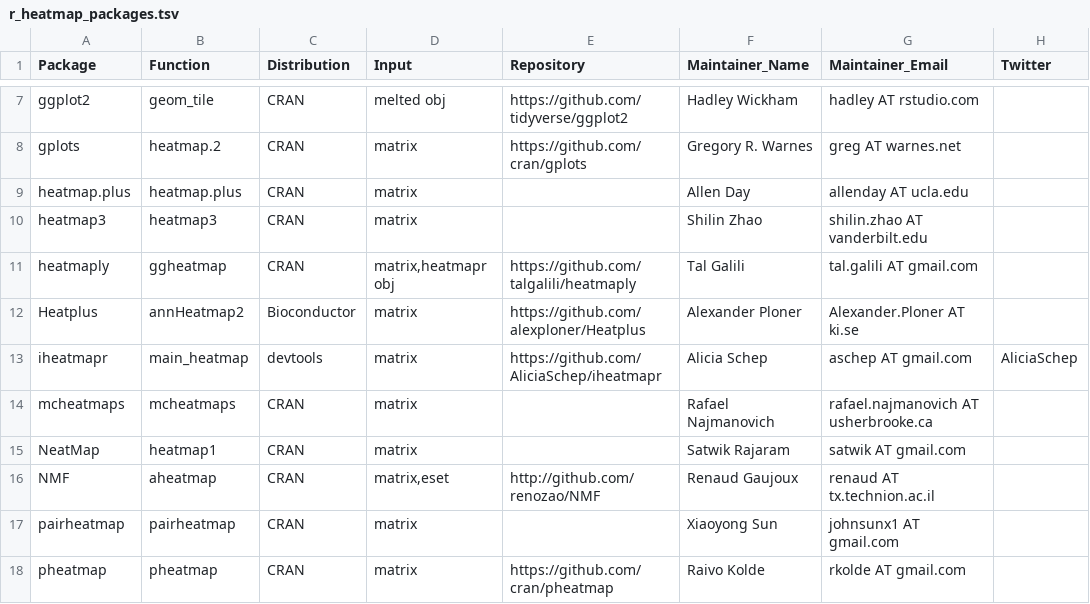
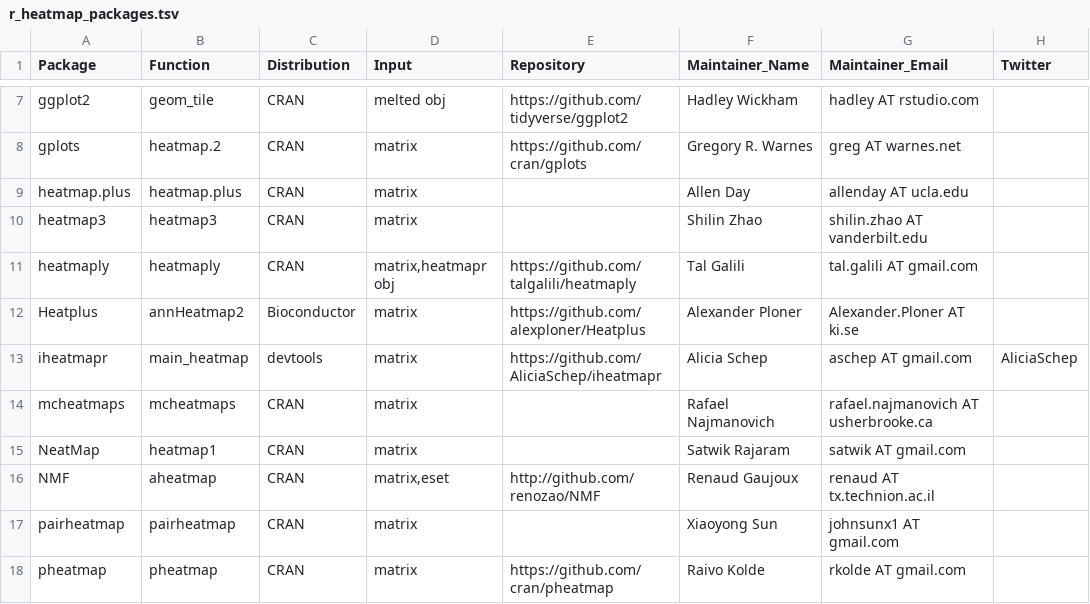
Before and after one commit to RobersonLab/drop_it_like_its_hot_r, a TSV file: r_heatmap_packages.tsv, drawn as a sheet; only a part is shown, gaps mark what is left out; the diff names each change by its address in the sheet, - before the commit and + after, or states it on an @@ line.

Commit message:
Updated distribution version of heatmaply to use heatmaply command

```diff
--- a/r_heatmap_packages.tsv
+++ b/r_heatmap_packages.tsv
-B11 (Function): ggheatmap
+B11 (Function): heatmaply
```
